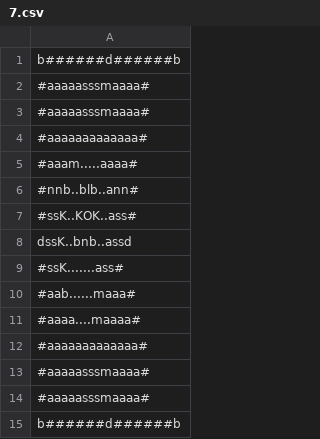
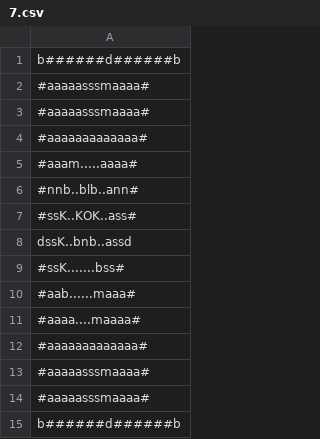
Before and after one commit to nPr0nn/Dungeon-and-Wumpus, a CSV file: _data/layouts/7.csv, drawn as a sheet.

```diff
--- a/_data/layouts/7.csv
+++ b/_data/layouts/7.csv
@@ -8,3 +8,3 @@ b######d######b
 dssK..bnb..assd
-#ssK.......ass#
+#ssK.......bss#
 #aab......maaa#
```
Also changed, not shown: _data/layouts/0.csv, 11 other files.
